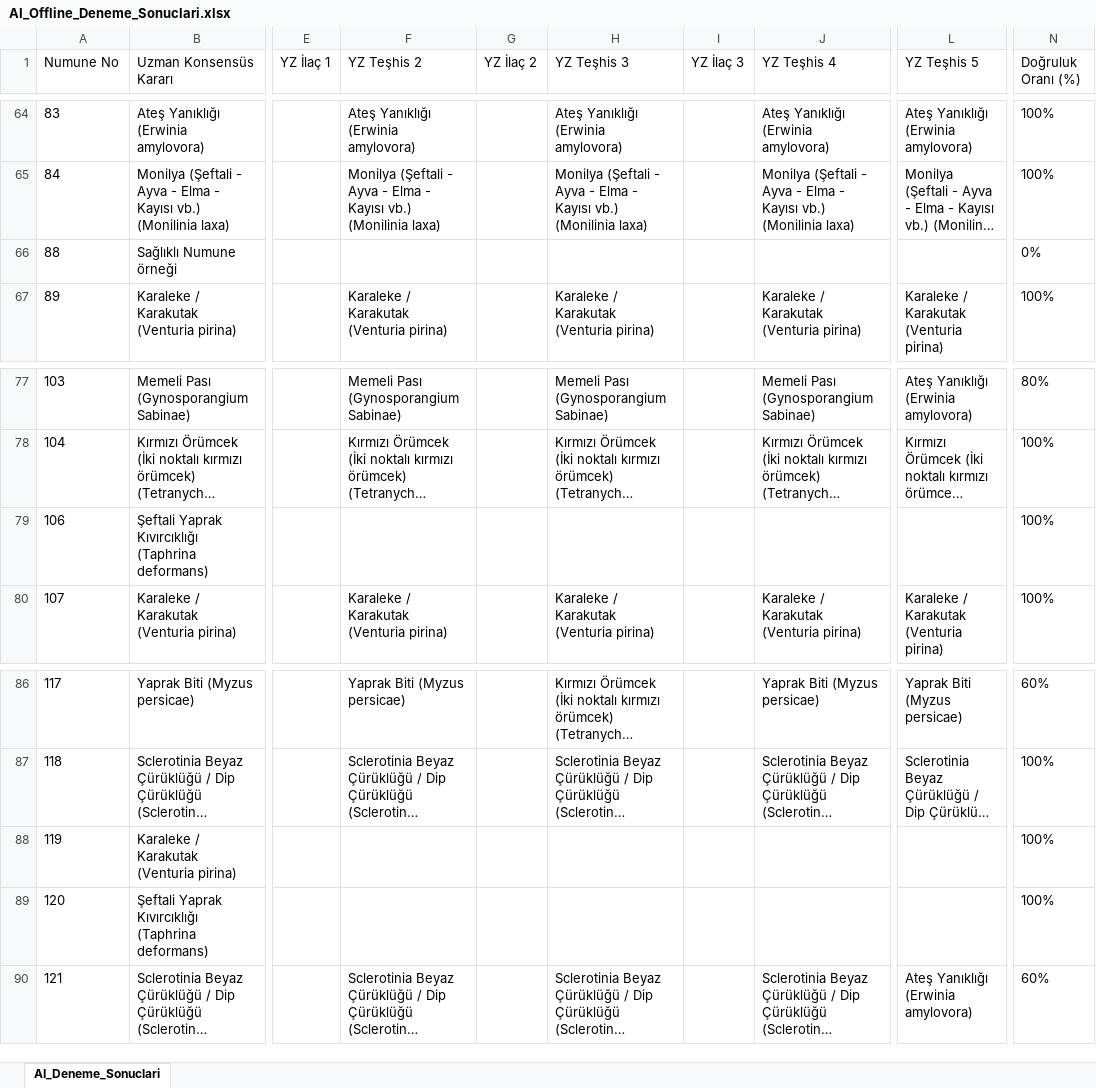
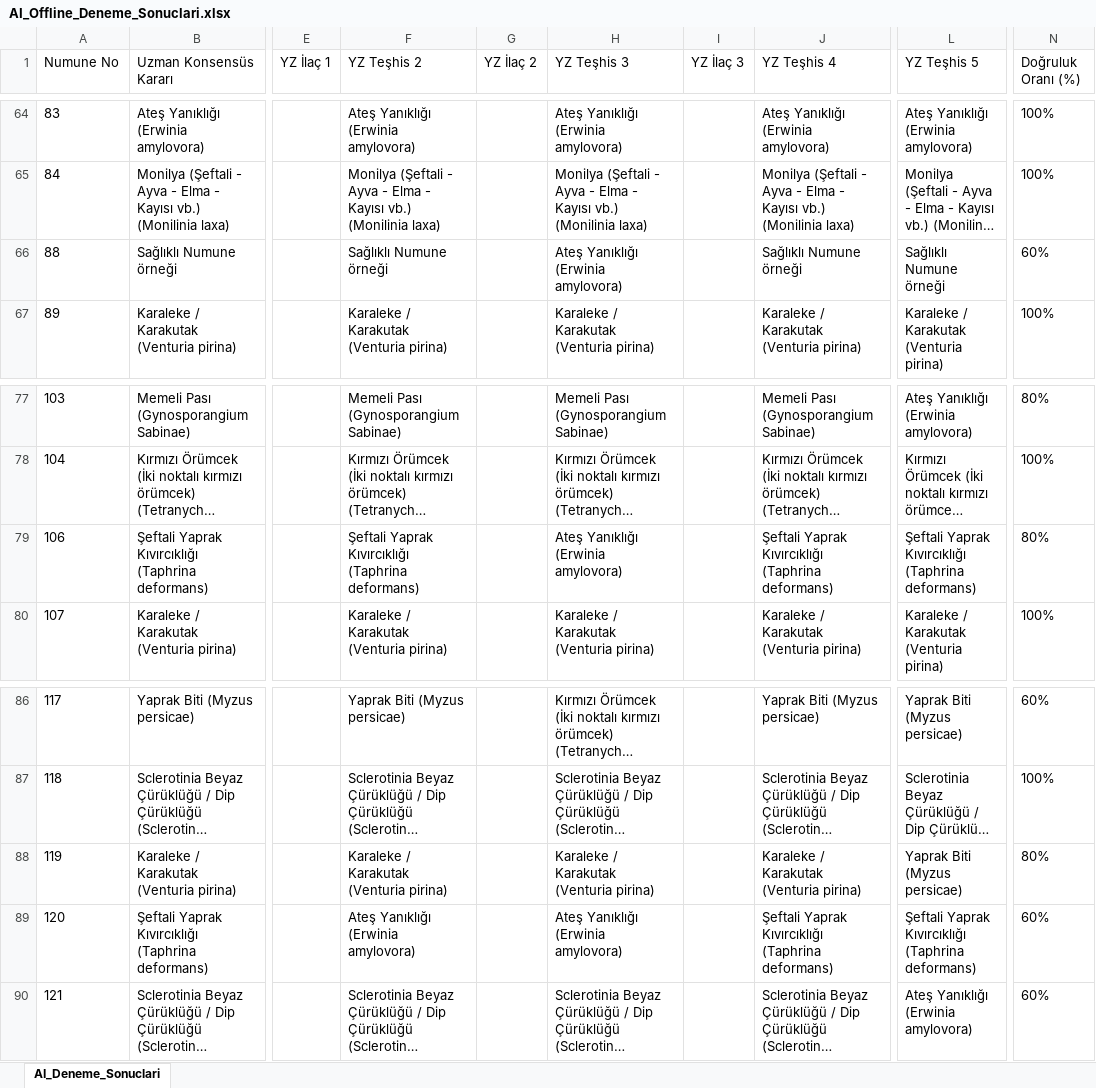
Before and after one commit to sefkaysoft/agromapai, an Excel workbook: AI_Offline_Deneme_Sonuclari.xlsx, sheet AI_Deneme_Sonuclari, drawn as a sheet; only a part is shown, gaps mark what is left out; long unchanged cells end in …; values as stored, in another font and other column widths than the file's, no borders; the diff names each change by its address in the sheet, - before the commit and + after, or states it on an @@ line.

Commit message:
AgroMap AI: Son Offline YZ deneme sonuçları manuel olarak kaydedildi

```diff
--- a/AI_Offline_Deneme_Sonuclari.xlsx (sheet AI_Deneme_Sonuclari)
+++ b/AI_Offline_Deneme_Sonuclari.xlsx (sheet AI_Deneme_Sonuclari)
-F66 (YZ Teşhis 2): (empty)
+F66 (YZ Teşhis 2): Sağlıklı Numune örneği
-H66 (YZ Teşhis 3): (empty)
+H66 (YZ Teşhis 3): Ateş Yanıklığı (Erwinia amylovora)
-J66 (YZ Teşhis 4): (empty)
+J66 (YZ Teşhis 4): Sağlıklı Numune örneği
-L66 (YZ Teşhis 5): (empty)
+L66 (YZ Teşhis 5): Sağlıklı Numune örneği
-N66 (Doğruluk Oranı (%)): 0%
+N66 (Doğruluk Oranı (%)): 60%
-F79 (YZ Teşhis 2): (empty)
+F79 (YZ Teşhis 2): Şeftali Yaprak Kıvırcıklığı (Taphrina deformans)
-H79 (YZ Teşhis 3): (empty)
+H79 (YZ Teşhis 3): Ateş Yanıklığı (Erwinia amylovora)
-J79 (YZ Teşhis 4): (empty)
+J79 (YZ Teşhis 4): Şeftali Yaprak Kıvırcıklığı (Taphrina deformans)
-L79 (YZ Teşhis 5): (empty)
+L79 (YZ Teşhis 5): Şeftali Yaprak Kıvırcıklığı (Taphrina deformans)
-N79 (Doğruluk Oranı (%)): 100%
+N79 (Doğruluk Oranı (%)): 80%
-F88 (YZ Teşhis 2): (empty)
+F88 (YZ Teşhis 2): Karaleke / Karakutak (Venturia pirina)
-H88 (YZ Teşhis 3): (empty)
+H88 (YZ Teşhis 3): Karaleke / Karakutak (Venturia pirina)
-J88 (YZ Teşhis 4): (empty)
+J88 (YZ Teşhis 4): Karaleke / Karakutak (Venturia pirina)
-L88 (YZ Teşhis 5): (empty)
+L88 (YZ Teşhis 5): Yaprak Biti (Myzus persicae)
-N88 (Doğruluk Oranı (%)): 100%
+N88 (Doğruluk Oranı (%)): 80%
-F89 (YZ Teşhis 2): (empty)
+F89 (YZ Teşhis 2): Ateş Yanıklığı (Erwinia amylovora)
-H89 (YZ Teşhis 3): (empty)
+H89 (YZ Teşhis 3): Ateş Yanıklığı (Erwinia amylovora)
-J89 (YZ Teşhis 4): (empty)
+J89 (YZ Teşhis 4): Şeftali Yaprak Kıvırcıklığı (Taphrina deformans)
-L89 (YZ Teşhis 5): (empty)
+L89 (YZ Teşhis 5): Şeftali Yaprak Kıvırcıklığı (Taphrina deformans)
-N89 (Doğruluk Oranı (%)): 100%
+N89 (Doğruluk Oranı (%)): 60%
```
